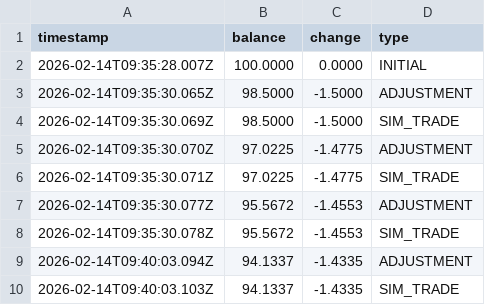
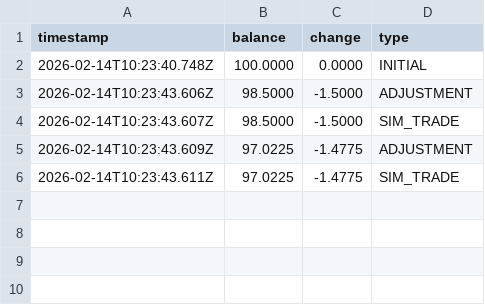
Before and after one commit to digitalfuture/polymarket-bot, a CSV file: src/data/equity.csv, drawn as a sheet.

```diff
--- a/src/data/equity.csv
+++ b/src/data/equity.csv
@@ -1,10 +1,6 @@
 timestamp,balance,change,type
-2026-02-14T09:35:28.007Z,100.0000,0.0000,INITIAL
-2026-02-14T09:35:30.065Z,98.5000,-1.5000,ADJUSTMENT
-2026-02-14T09:35:30.069Z,98.5000,-1.5000,SIM_TRADE
-2026-02-14T09:35:30.070Z,97.0225,-1.4775,ADJUSTMENT
-2026-02-14T09:35:30.071Z,97.0225,-1.4775,SIM_TRADE
-2026-02-14T09:35:30.077Z,95.5672,-1.4553,ADJUSTMENT
-2026-02-14T09:35:30.078Z,95.5672,-1.4553,SIM_TRADE
-2026-02-14T09:40:03.094Z,94.1337,-1.4335,ADJUSTMENT
-2026-02-14T09:40:03.103Z,94.1337,-1.4335,SIM_TRADE
+2026-02-14T10:23:40.748Z,100.0000,0.0000,INITIAL
+2026-02-14T10:23:43.606Z,98.5000,-1.5000,ADJUSTMENT
+2026-02-14T10:23:43.607Z,98.5000,-1.5000,SIM_TRADE
+2026-02-14T10:23:43.609Z,97.0225,-1.4775,ADJUSTMENT
+2026-02-14T10:23:43.611Z,97.0225,-1.4775,SIM_TRADE
```
Also changed, not shown: 3 other files.
